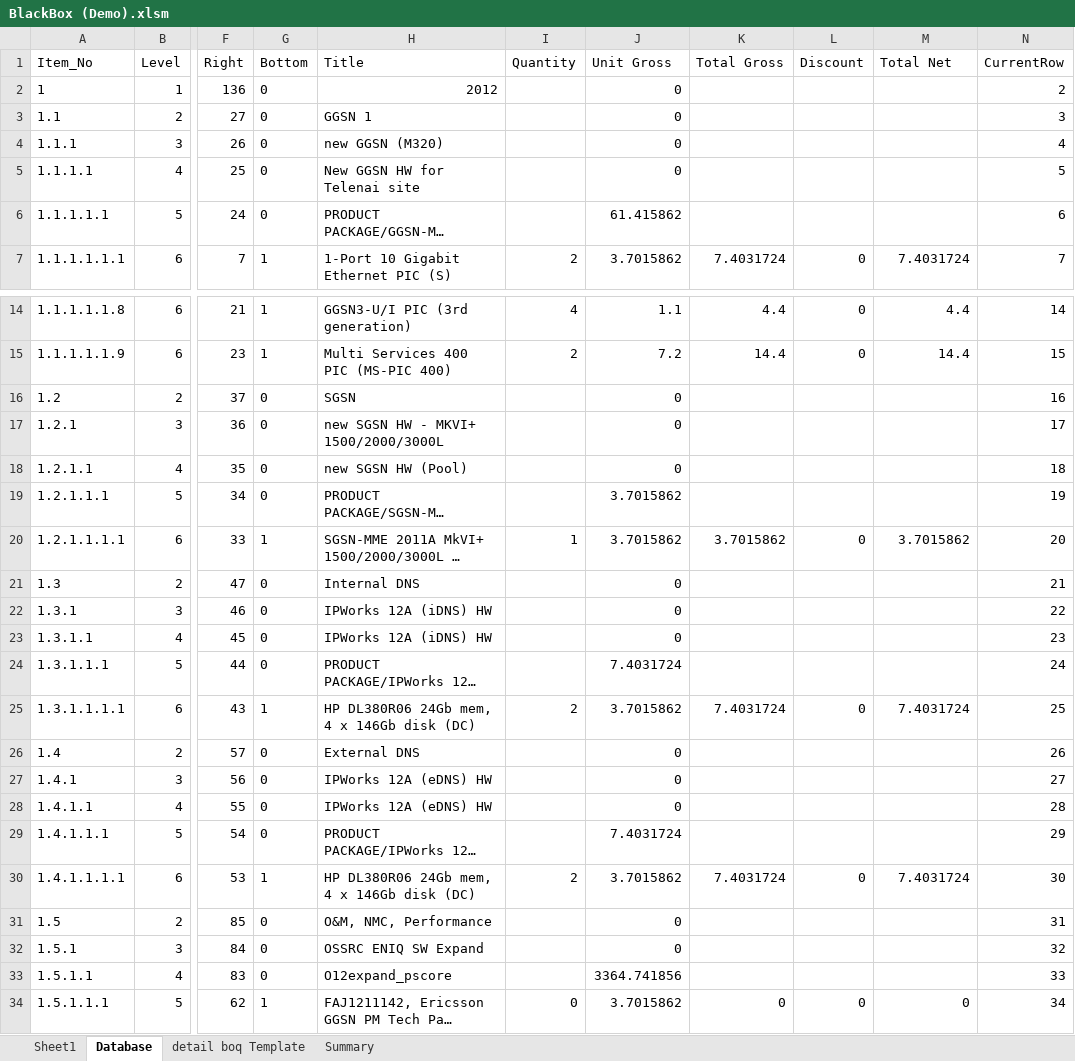
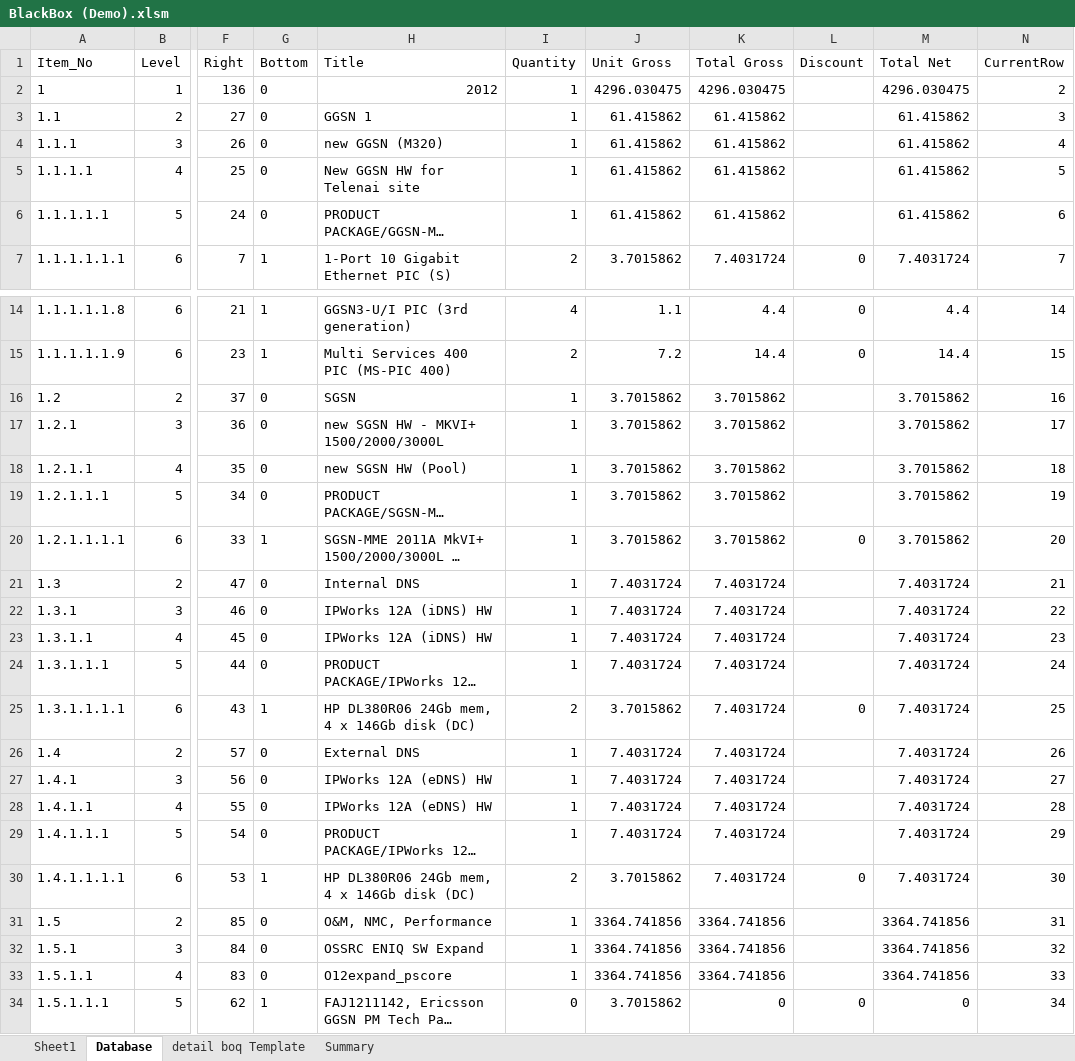
Before and after one commit to simkimsia/macros-vba-ericsson, an Excel workbook: BlackBox (Demo).xlsm, sheet Database, drawn as a sheet; only a part is shown, gaps mark what is left out; long unchanged cells end in …; values as stored, in another font and other column widths than the file's, no borders; the diff covers the shown part only; the diff names each change by its address in the sheet, - before the commit and + after, or states it on an @@ line.

Commit message:
added functions to calculate total gross

```diff
--- a/BlackBox (Demo).xlsm (sheet Database)
+++ b/BlackBox (Demo).xlsm (sheet Database)
-I2:I6 (Quantity): (empty)
+I2:I6 (Quantity): 1
-J2 (Unit Gross): 0
+J2 (Unit Gross): 4296.030475
-K2 (Total Gross): (empty)
+K2 (Total Gross): 4296.030475
-M2 (Total Net): (empty)
+M2 (Total Net): 4296.030475
-J3:J5 (Unit Gross): 0
+J3:J5 (Unit Gross): 61.415862
-K3:K6 (Total Gross): (empty)
+K3:K6 (Total Gross): 61.415862
-M3:M6 (Total Net): (empty)
+M3:M6 (Total Net): 61.415862
-I16:I19 (Quantity): (empty)
+I16:I19 (Quantity): 1
-J16:J18 (Unit Gross): 0
+J16:J18 (Unit Gross): 3.7015862
-K16:K19 (Total Gross): (empty)
+K16:K19 (Total Gross): 3.7015862
-M16:M19 (Total Net): (empty)
+M16:M19 (Total Net): 3.7015862
-I21:I24 (Quantity): (empty)
+I21:I24 (Quantity): 1
-J21:J23 (Unit Gross): 0
+J21:J23 (Unit Gross): 7.4031724
-K21:K24 (Total Gross): (empty)
+K21:K24 (Total Gross): 7.4031724
-M21:M24 (Total Net): (empty)
+M21:M24 (Total Net): 7.4031724
-I26:I29 (Quantity): (empty)
+I26:I29 (Quantity): 1
-J26:J28 (Unit Gross): 0
+J26:J28 (Unit Gross): 7.4031724
-K26:K29 (Total Gross): (empty)
+K26:K29 (Total Gross): 7.4031724
-M26:M29 (Total Net): (empty)
+M26:M29 (Total Net): 7.4031724
-I31:I33 (Quantity): (empty)
+I31:I33 (Quantity): 1
-J31:J32 (Unit Gross): 0
+J31:J32 (Unit Gross): 3364.741856
-K31:K33 (Total Gross): (empty)
+K31:K33 (Total Gross): 3364.741856
-M31:M33 (Total Net): (empty)
+M31:M33 (Total Net): 3364.741856
```
Also changed, not shown: 42 edited cells elsewhere in this sheet.
